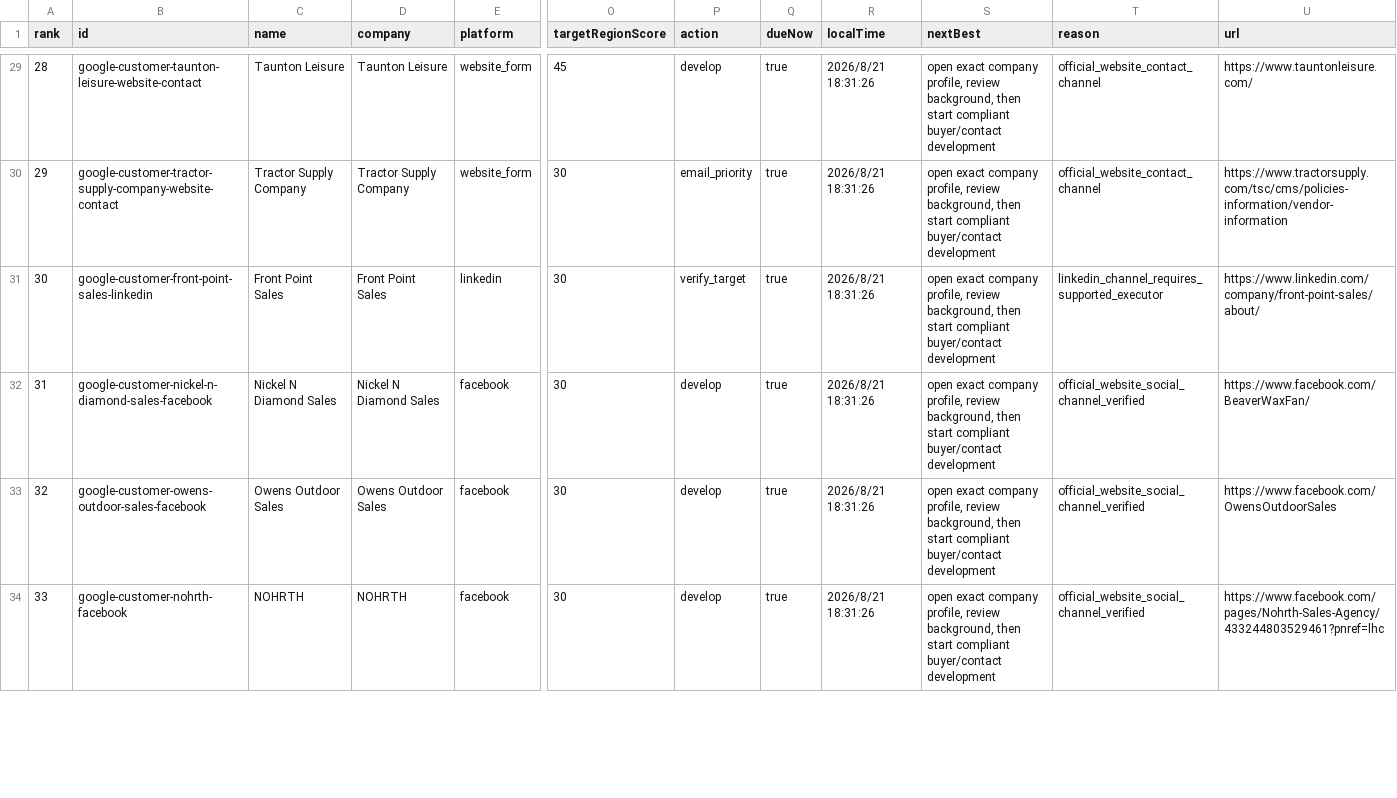
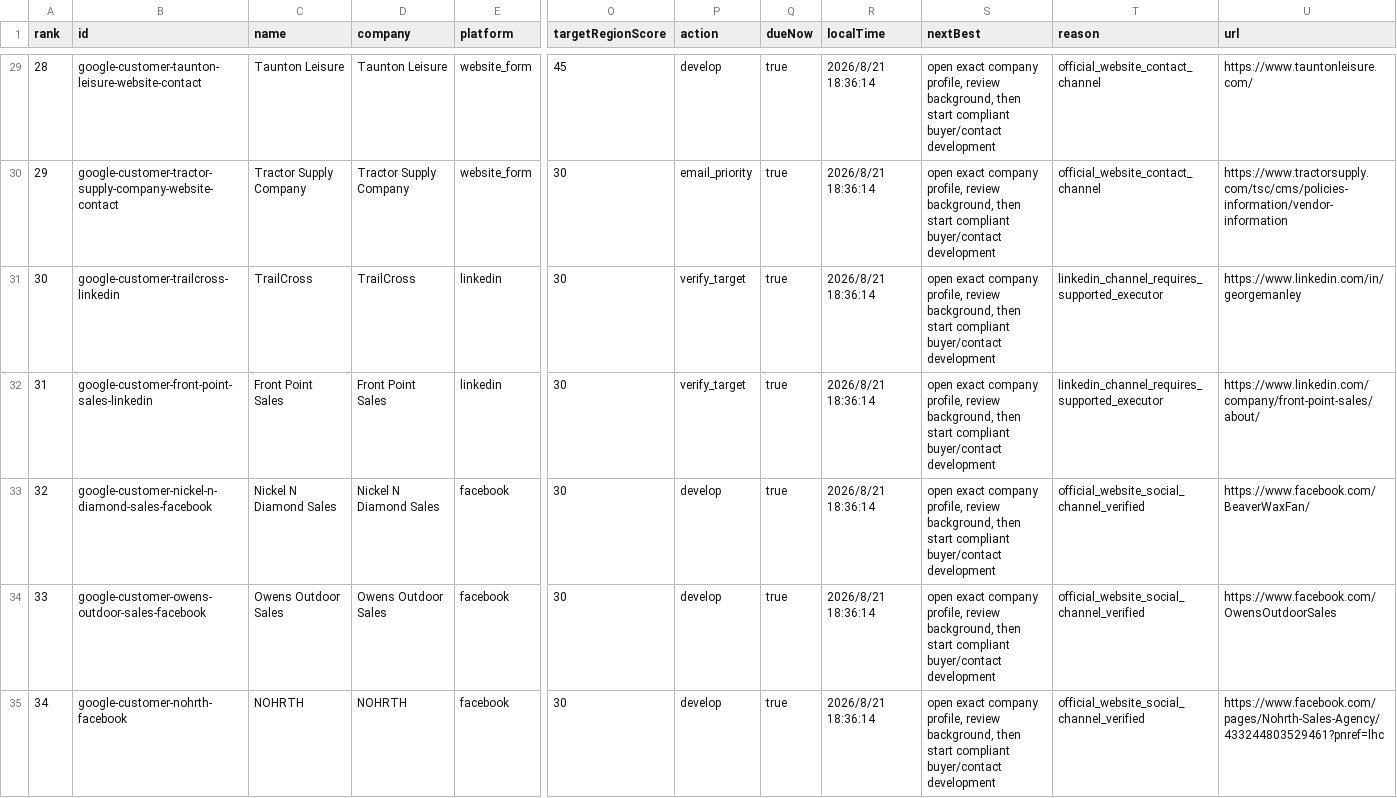
Before and after one commit to Leo-131/1, a CSV file: outreach-dashboard/github-sync/daily-queue.csv, drawn as a sheet; only a part is shown, gaps mark what is left out; addresses are those after the commit; rows hold the shown columns only; the diff covers the shown part only; the diff names each change by its address in the sheet, - before the commit and + after, or states it on an @@ line.

Commit message:
sync: local outreach data 2026-08-21

```diff
--- a/outreach-dashboard/github-sync/daily-queue.csv
+++ b/outreach-dashboard/github-sync/daily-queue.csv
-R29:R30 (localTime): 2026/8/21 18:31:26
+R29:R30 (localTime): 2026/8/21 18:36:14
+row 31: 30 | google-customer-trailcross-linkedin | TrailCross | TrailCross | linkedin | 30 | verify_target | true | 2026/8/21 18:36:14 | open exact company profile, review background, then start compliant buyer/contact development | linkedin_channel_requires_supported_executor | https://www.linkedin.com/in/georgemanley
@@ column A (rank) renumbered from row 32 down @@
-R32:R35 (localTime): 2026/8/21 18:31:26
+R32:R35 (localTime): 2026/8/21 18:36:14
```
Also changed, not shown: 1 added row and 84 edited cells elsewhere in this file, 38 other files.
